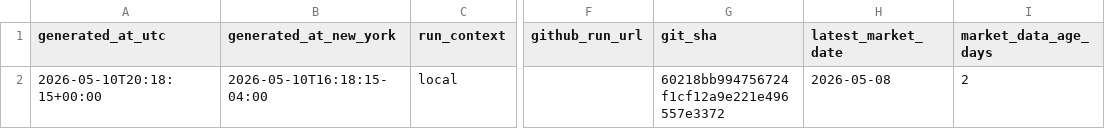
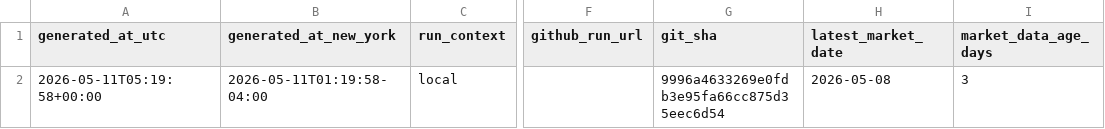
Before and after one commit to Dokal5/market-regime-monitor, a CSV file: outputs/update_health.csv, drawn as a sheet; only a part is shown, gaps mark what is left out; the diff names each change by its address in the sheet, - before the commit and + after, or states it on an @@ line.

```diff
--- a/outputs/update_health.csv
+++ b/outputs/update_health.csv
-A2 (generated_at_utc): 2026-05-10T20:18:15+00:00
+A2 (generated_at_utc): 2026-05-11T05:19:58+00:00
-B2 (generated_at_new_york): 2026-05-10T16:18:15-04:00
+B2 (generated_at_new_york): 2026-05-11T01:19:58-04:00
-G2 (git_sha): 60218bb994756724f1cf12a9e221e496557e3372
+G2 (git_sha): 9996a4633269e0fdb3e95fa66cc875d35eec6d54
-I2 (market_data_age_days): 2
+I2 (market_data_age_days): 3
```
Also changed, not shown: outputs/ticker_momentum.csv, 7 other files.
